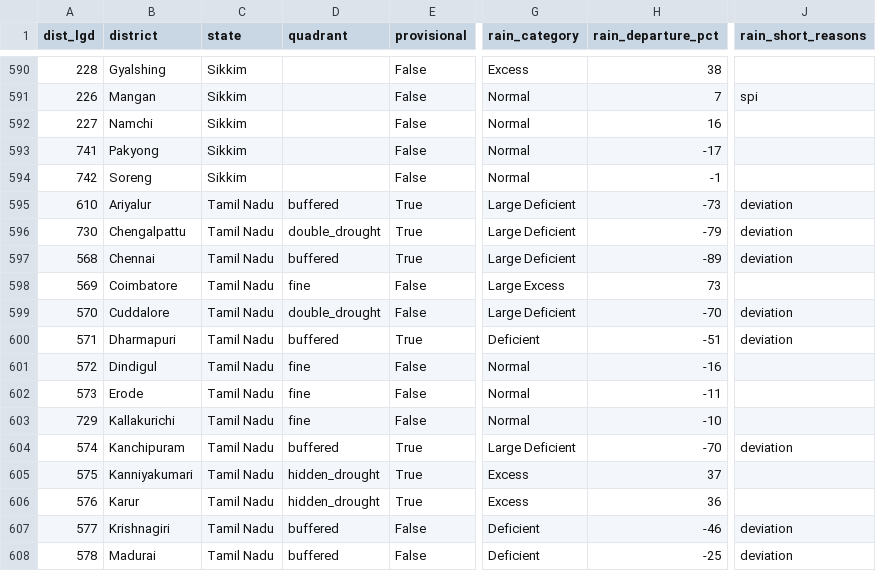
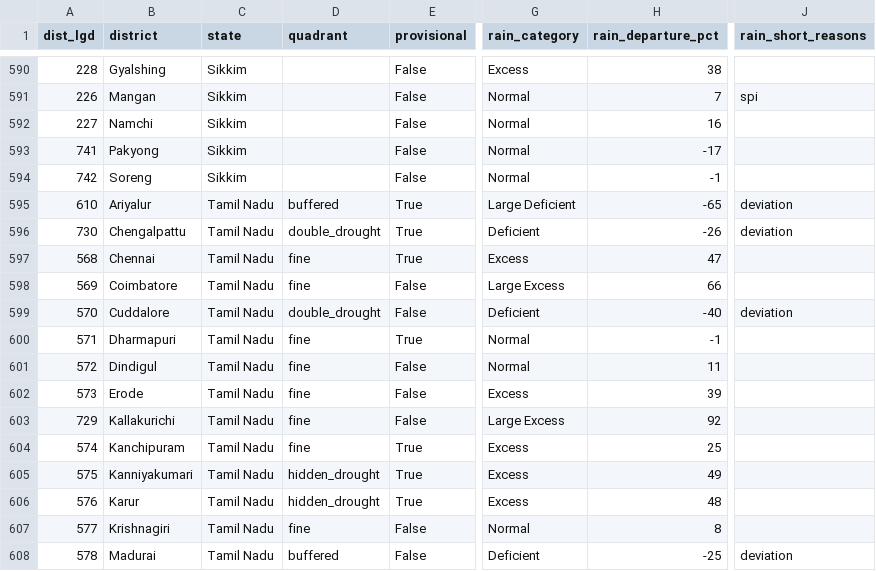
Before and after one commit to Rushikeshay/India_Drought_Tracker, a CSV file: web/data/status.csv, drawn as a sheet; only a part is shown, gaps mark what is left out; the diff covers the shown part only; the diff names each change by its address in the sheet, - before the commit and + after, or states it on an @@ line.

```diff
--- a/web/data/status.csv
+++ b/web/data/status.csv
-H595 (rain_departure_pct): -73
+H595 (rain_departure_pct): -65
-G596 (rain_category): Large Deficient
+G596 (rain_category): Deficient
-H596 (rain_departure_pct): -79
+H596 (rain_departure_pct): -26
-D597 (quadrant): buffered
+D597 (quadrant): fine
-G597 (rain_category): Large Deficient
+G597 (rain_category): Excess
-H597 (rain_departure_pct): -89
+H597 (rain_departure_pct): 47
-J597 (rain_short_reasons): deviation
+J597 (rain_short_reasons): (empty)
-H598 (rain_departure_pct): 73
+H598 (rain_departure_pct): 66
-G599 (rain_category): Large Deficient
+G599 (rain_category): Deficient
-H599 (rain_departure_pct): -70
+H599 (rain_departure_pct): -40
-D600 (quadrant): buffered
+D600 (quadrant): fine
-G600 (rain_category): Deficient
+G600 (rain_category): Normal
-H600 (rain_departure_pct): -51
+H600 (rain_departure_pct): -1
-J600 (rain_short_reasons): deviation
+J600 (rain_short_reasons): (empty)
-H601 (rain_departure_pct): -16
+H601 (rain_departure_pct): 11
-G602 (rain_category): Normal
+G602 (rain_category): Excess
-H602 (rain_departure_pct): -11
+H602 (rain_departure_pct): 39
-G603 (rain_category): Normal
+G603 (rain_category): Large Excess
-H603 (rain_departure_pct): -10
+H603 (rain_departure_pct): 92
-D604 (quadrant): buffered
+D604 (quadrant): fine
-G604 (rain_category): Large Deficient
+G604 (rain_category): Excess
-H604 (rain_departure_pct): -70
+H604 (rain_departure_pct): 25
-J604 (rain_short_reasons): deviation
+J604 (rain_short_reasons): (empty)
-H605 (rain_departure_pct): 37
+H605 (rain_departure_pct): 49
-H606 (rain_departure_pct): 36
+H606 (rain_departure_pct): 48
-D607 (quadrant): buffered
+D607 (quadrant): fine
-G607 (rain_category): Deficient
+G607 (rain_category): Normal
-H607 (rain_departure_pct): -46
+H607 (rain_departure_pct): 8
-J607 (rain_short_reasons): deviation
+J607 (rain_short_reasons): (empty)
```
Also changed, not shown: 149 edited cells elsewhere in this file, data/processed/imd_official/latest.csv, 4 other files.
